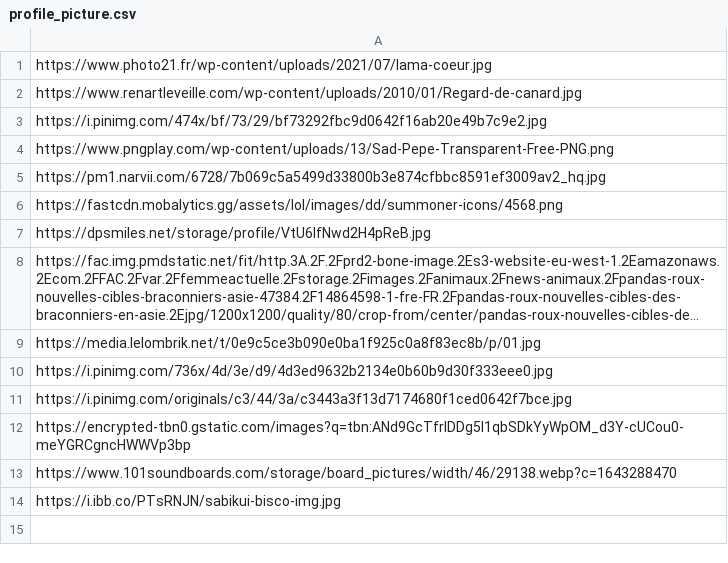
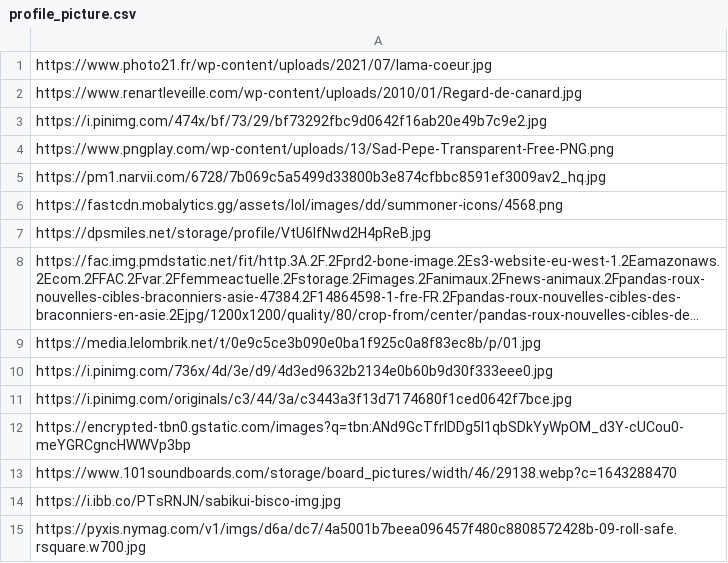
Before and after one commit to liro-u/final_project, a CSV file: data/admin/asset/profile_picture.csv, drawn as a sheet; long unchanged cells end in ….

```diff
--- a/data/admin/asset/profile_picture.csv
+++ b/data/admin/asset/profile_picture.csv
@@ -14 +14,2 @@ https://www.101soundboards.com/storage/board_pictures/width/46/29138.webp?c=1643
 https://i.ibb.co/PTsRNJN/sabikui-bisco-img.jpg
+https://pyxis.nymag.com/v1/imgs/d6a/dc7/4a5001b7beea096457f480c8808572428b-09-roll-safe.rsquare.w700.jpg
```
Also changed, not shown: data/administration/data.csv, data/conversation.csv, 20 other files.
